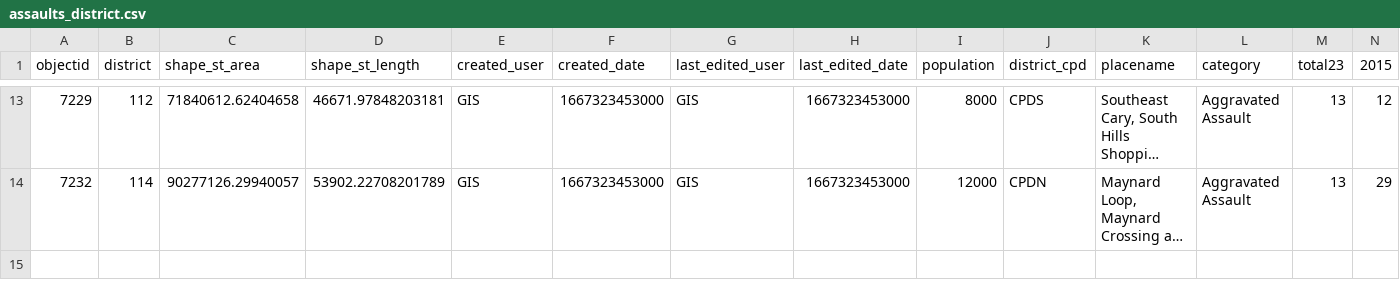
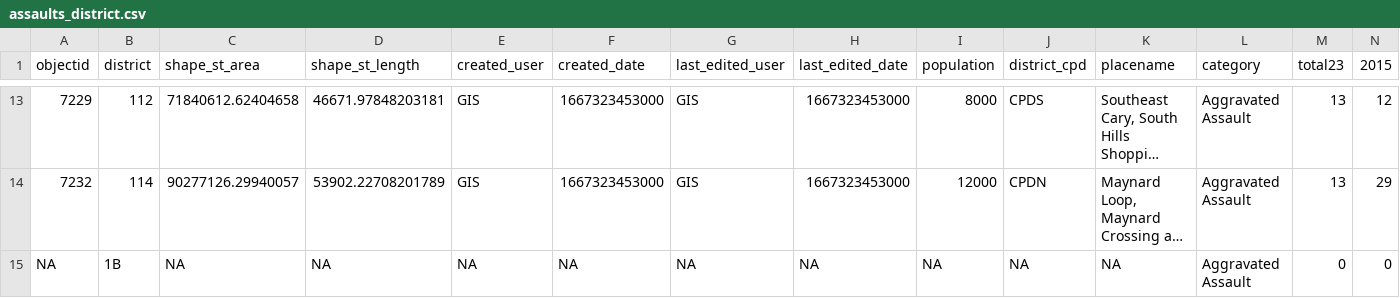
Before and after one commit to abcotvdata/safetytracker_cary, a CSV file: data/output/districts/assaults_district.csv, drawn as a sheet; only a part is shown, gaps mark what is left out; long unchanged cells end in …; rows hold the shown columns only; the diff names each change by its address in the sheet, - before the commit and + after, or states it on an @@ line.

```diff
--- a/data/output/districts/assaults_district.csv
+++ b/data/output/districts/assaults_district.csv
+row 15: NA | 1B | NA | NA | NA | NA | NA | NA | NA | NA | NA | Aggravated Assault | 0 | 0
```
Also changed, not shown: data/output/districts/autothefts_district.csv, data/output/districts/district_category.csv, 30 other files.
